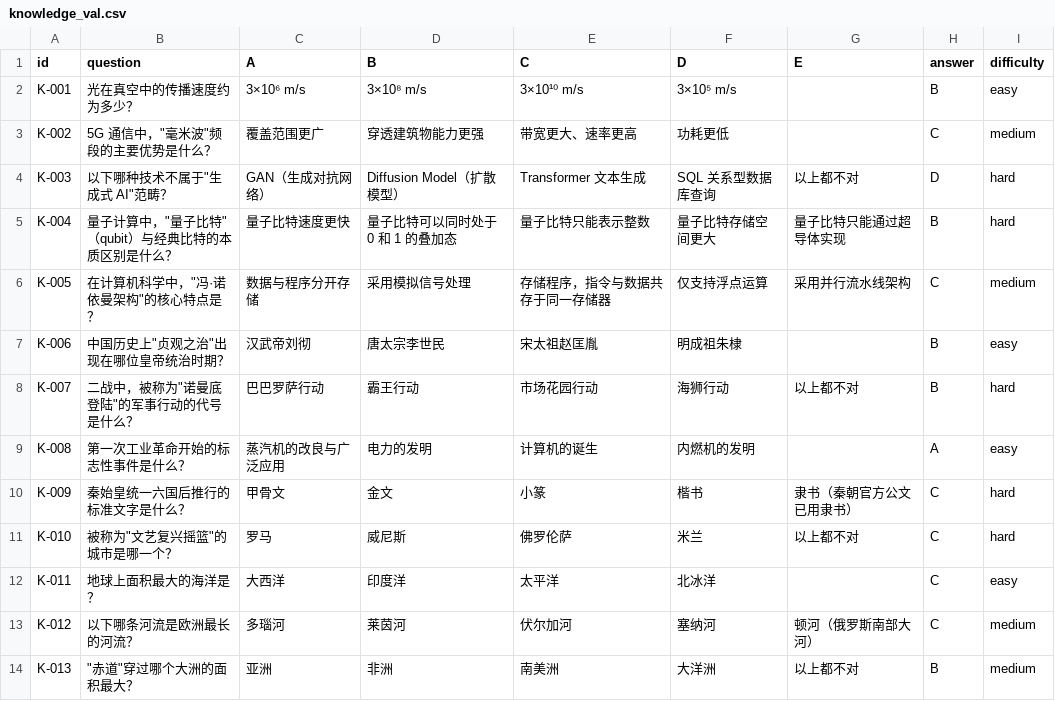
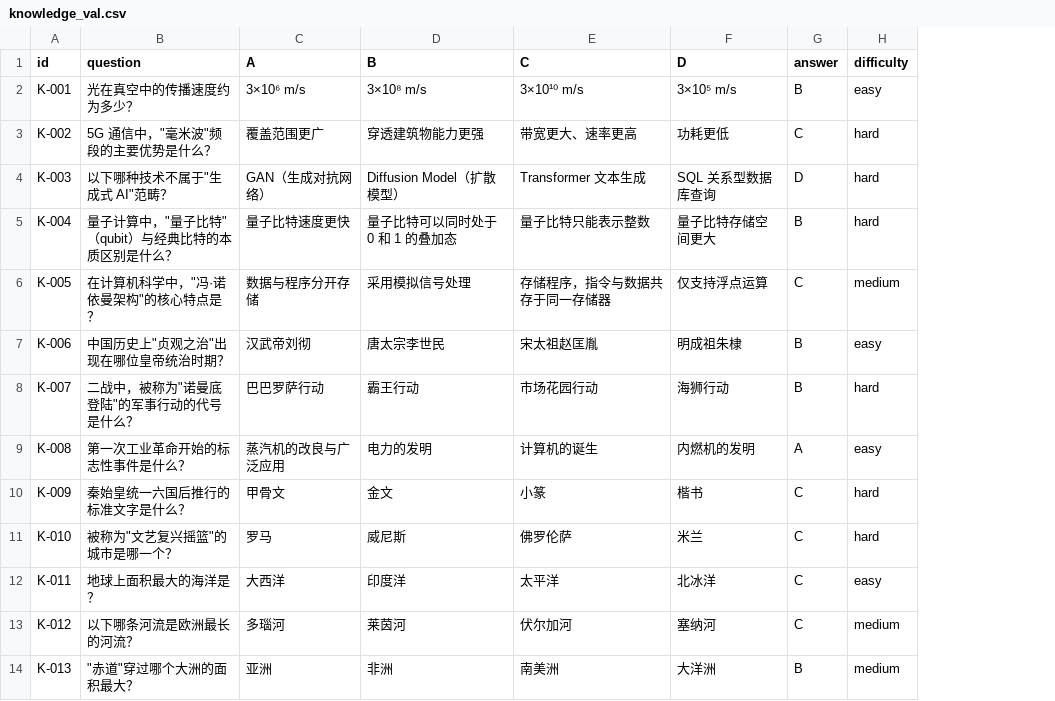
Before and after one commit to hllwld/llm-eval-project, a CSV file: data/custom_testset/mcq/knowledge_val.csv, drawn as a sheet; only a part is shown; removed rows and columns are numbered as before the commit, all else as after; the diff names each change by its address in the sheet, - before the commit and + after, or states it on an @@ line.

```diff
--- a/data/custom_testset/mcq/knowledge_val.csv
+++ b/data/custom_testset/mcq/knowledge_val.csv
-column G (E), rows 4-14: 以上都不对 | 量子比特只能通过超导体实现 | 采用并行流水线架构 |  | 以上都不对 |  | 隶书（秦朝官方公文已用隶书） | 以上都不对 |  | 顿河（俄罗斯南部大河） | 以上都不对
-H3 (difficulty): medium
+H3 (difficulty): hard
```
Also changed, not shown: data/custom_testset/mcq/security_val.csv, 16 other files.
